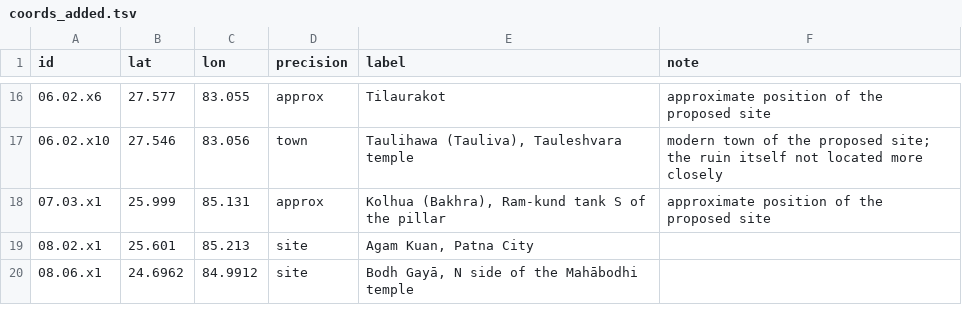
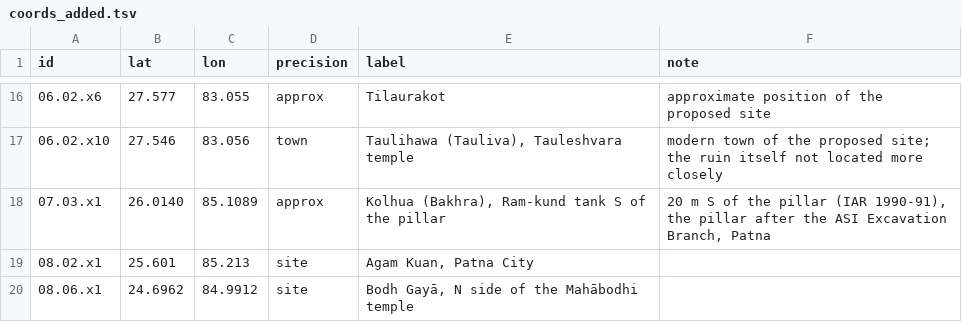
Before and after one commit to kengoharimoto/xuanzang-places, a TSV file: data/coords_added.tsv, drawn as a sheet; only a part is shown, gaps mark what is left out.

```diff
--- a/data/coords_added.tsv
+++ b/data/coords_added.tsv
@@ -17,3 +17,3 @@ id	lat	lon	precision	label	note
 06.02.x10	27.546	83.056	town	Taulihawa (Tauliva), Tauleshvara temple	modern town of the proposed site; the ruin itself not located more closely
-07.03.x1	25.999	85.131	approx	Kolhua (Bakhra), Ram-kund tank S of the pillar	approximate position of the proposed site
+07.03.x1	26.0140	85.1089	approx	Kolhua (Bakhra), Ram-kund tank S of the pillar	20 m S of the pillar (IAR 1990-91), the pillar after the ASI Excavation Branch, Patna
 08.02.x1	25.601	85.213	site	Agam Kuan, Patna City	
```
Also changed, not shown: data/coords.tsv, data/coords_text.tsv, 10 other files.
